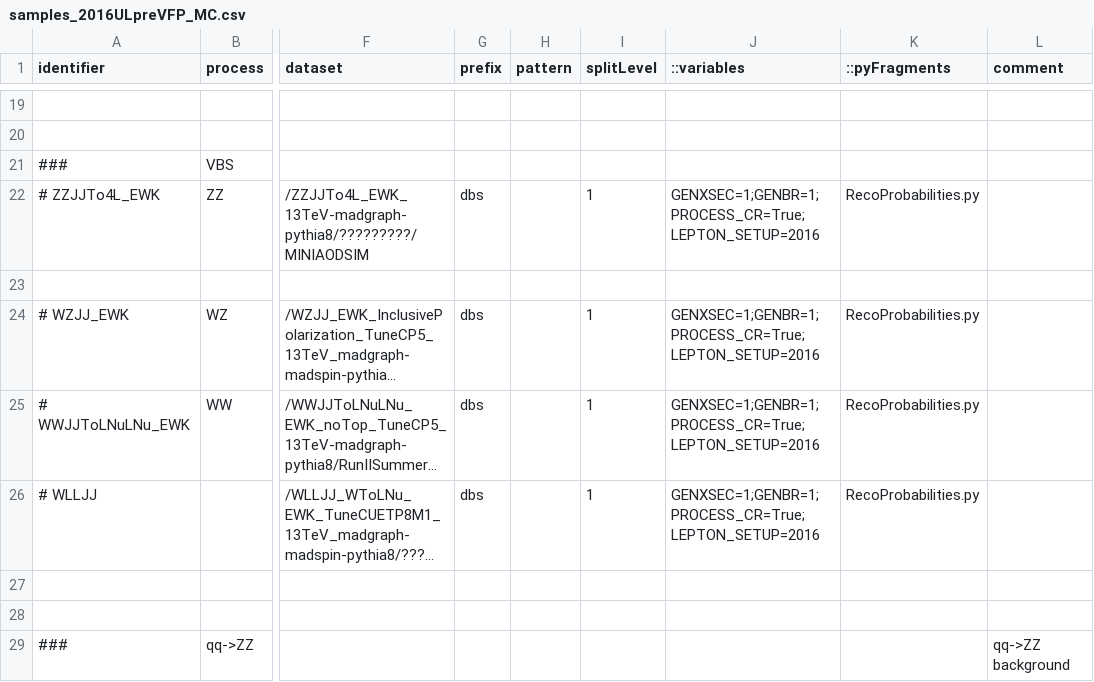
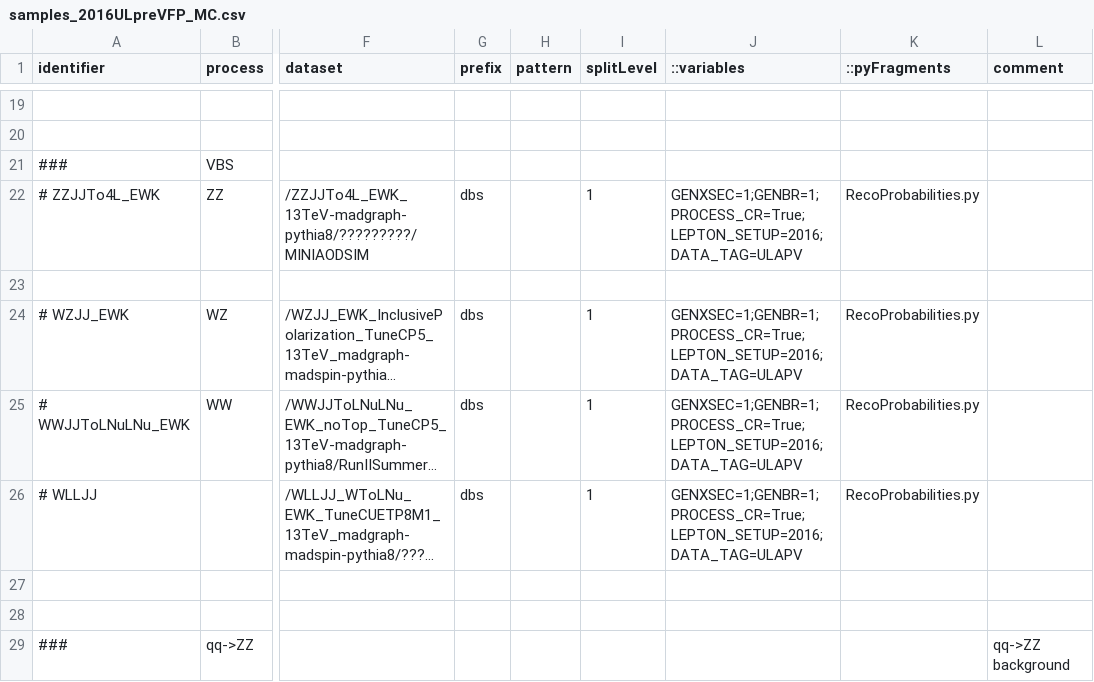
Before and after one commit to bellan/VVXAnalysis, a CSV file: Producers/python/samples_2016ULpreVFP_MC.csv, drawn as a sheet; only a part is shown, gaps mark what is left out; long unchanged cells end in …; the diff covers the shown part only; the diff names each change by its address in the sheet, - before the commit and + after, or states it on an @@ line.

Commit message:
Fixed CSV 2016preVFP to have the appropriate DATA_TAG
(cherry picked from commit c00d9db11305357bd2c5d4cbabf59504e66e0617)

```diff
--- a/Producers/python/samples_2016ULpreVFP_MC.csv
+++ b/Producers/python/samples_2016ULpreVFP_MC.csv
-J22 (::variables): GENXSEC=1;GENBR=1;PROCESS_CR=True;LEPTON_SETUP=2016
+J22 (::variables): GENXSEC=1;GENBR=1;PROCESS_CR=True;LEPTON_SETUP=2016;DATA_TAG=ULAPV
-J24:J26 (::variables): GENXSEC=1;GENBR=1;PROCESS_CR=True;LEPTON_SETUP=2016
+J24:J26 (::variables): GENXSEC=1;GENBR=1;PROCESS_CR=True;LEPTON_SETUP=2016;DATA_TAG=ULAPV
```
Also changed, not shown: 37 edited cells elsewhere in this file.
